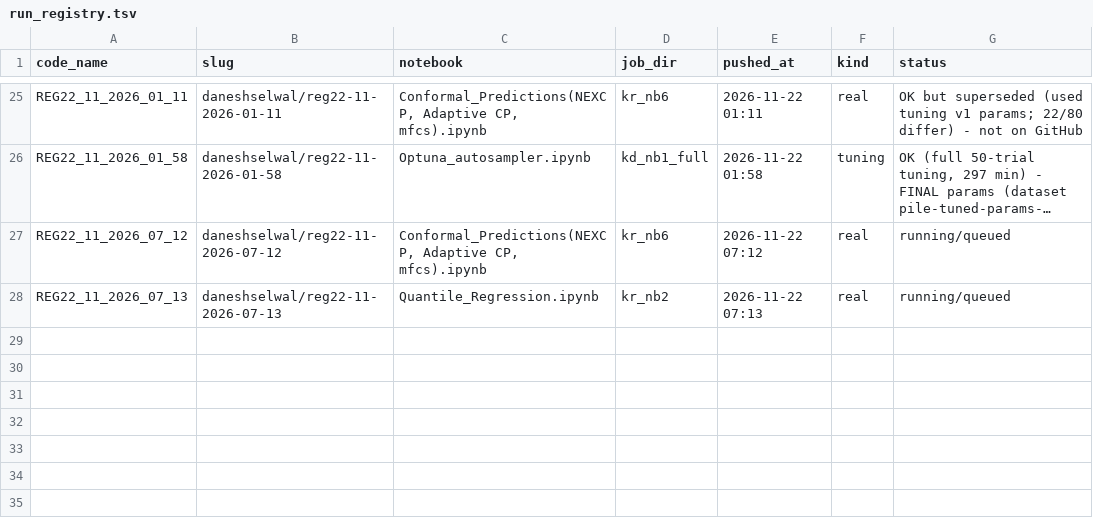
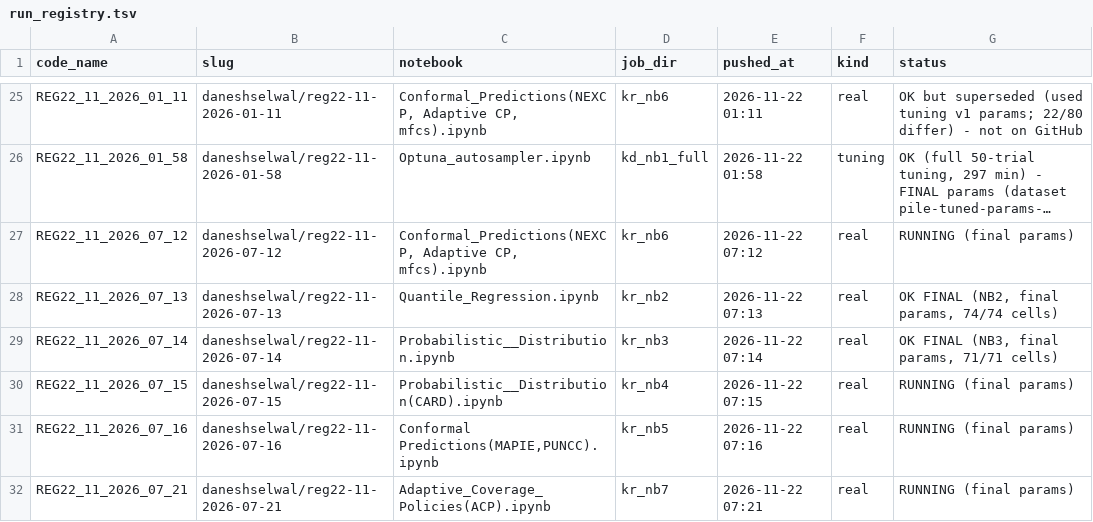
Before and after one commit to DaneshSelwal/Regression-UQ-Benchmark, a TSV file: docs/run_registry.tsv, drawn as a sheet; only a part is shown, gaps mark what is left out; long unchanged cells end in …; the diff names each change by its address in the sheet, - before the commit and + after, or states it on an @@ line.

```diff
--- a/docs/run_registry.tsv
+++ b/docs/run_registry.tsv
-G27 (status): running/queued
+G27 (status): RUNNING (final params)
-G28 (status): running/queued
+G28 (status): OK FINAL (NB2, final params, 74/74 cells)
+row 29: REG22_11_2026_07_14 | daneshselwal/reg22-11-2026-07-14 | Probabilistic__Distribution.ipynb | kr_nb3 | 2026-11-22 07:14 | real | OK FINAL (NB3, final params, 71/71 cells)
+row 30: REG22_11_2026_07_15 | daneshselwal/reg22-11-2026-07-15 | Probabilistic__Distribution(CARD).ipynb | kr_nb4 | 2026-11-22 07:15 | real | RUNNING (final params)
+row 31: REG22_11_2026_07_16 | daneshselwal/reg22-11-2026-07-16 | Conformal Predictions(MAPIE,PUNCC).ipynb | kr_nb5 | 2026-11-22 07:16 | real | RUNNING (final params)
+row 32: REG22_11_2026_07_21 | daneshselwal/reg22-11-2026-07-21 | Adaptive_Coverage_Policies(ACP).ipynb | kr_nb7 | 2026-11-22 07:21 | real | RUNNING (final params)
```
